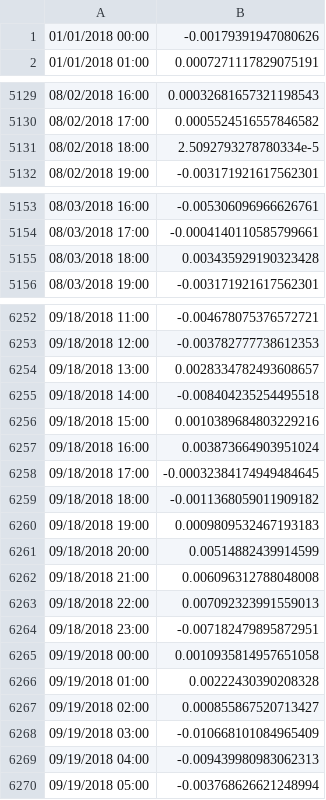
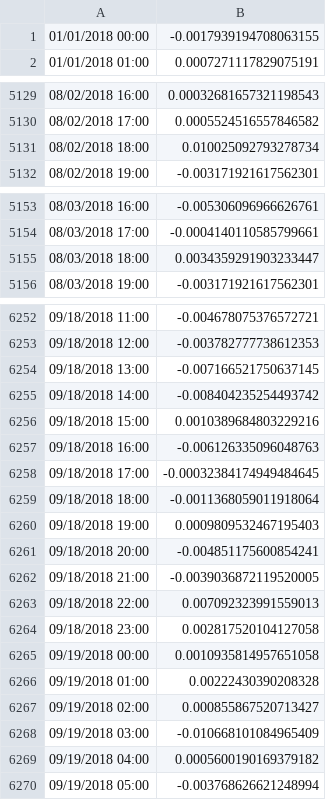
Before and after one commit to pduenas/decarb, a CSV file: balance.csv, drawn as a sheet; only a part is shown, gaps mark what is left out; the diff covers the shown part only.

```diff
--- a/balance.csv
+++ b/balance.csv
@@ -1,2 +1,2 @@
-01/01/2018 00:00,-0.00179391947080626
+01/01/2018 00:00,-0.0017939194708063155
 01/01/2018 01:00,0.0007271117829075191
@@ -5130,3 +5130,3 @@
 08/02/2018 17:00,0.0005524516557846582
-08/02/2018 18:00,2.5092793278780334e-5
+08/02/2018 18:00,0.010025092793278734
 08/02/2018 19:00,-0.003171921617562301
@@ -5154,3 +5154,3 @@
 08/03/2018 17:00,-0.0004140110585799661
-08/03/2018 18:00,0.003435929190323428
+08/03/2018 18:00,0.0034359291903233447
 08/03/2018 19:00,-0.003171921617562301
@@ -6253,13 +6253,13 @@
 09/18/2018 12:00,-0.003782777738612353
-09/18/2018 13:00,0.0028334782493608657
-09/18/2018 14:00,-0.008404235254495518
+09/18/2018 13:00,-0.007166521750637145
+09/18/2018 14:00,-0.008404235254493742
 09/18/2018 15:00,0.0010389684803229216
-09/18/2018 16:00,0.003873664903951024
+09/18/2018 16:00,-0.006126335096048763
 09/18/2018 17:00,-0.00032384174949484645
-09/18/2018 18:00,-0.0011368059011909182
-09/18/2018 19:00,0.0009809532467193183
-09/18/2018 20:00,0.00514882439914599
-09/18/2018 21:00,0.006096312788048008
+09/18/2018 18:00,-0.0011368059011918064
+09/18/2018 19:00,0.0009809532467195403
+09/18/2018 20:00,-0.004851175600854241
+09/18/2018 21:00,-0.0039036872119520005
 09/18/2018 22:00,0.007092323991559013
-09/18/2018 23:00,-0.007182479895872951
+09/18/2018 23:00,0.002817520104127058
 09/19/2018 00:00,0.0010935814957651058
@@ -6268,3 +6268,3 @@
 09/19/2018 03:00,-0.010668101084965409
-09/19/2018 04:00,-0.009439980983062313
+09/19/2018 04:00,0.0005600190169379182
 09/19/2018 05:00,-0.003768626621248994
```
Also changed, not shown: 9 edited cells elsewhere in this file, 6 other files.
